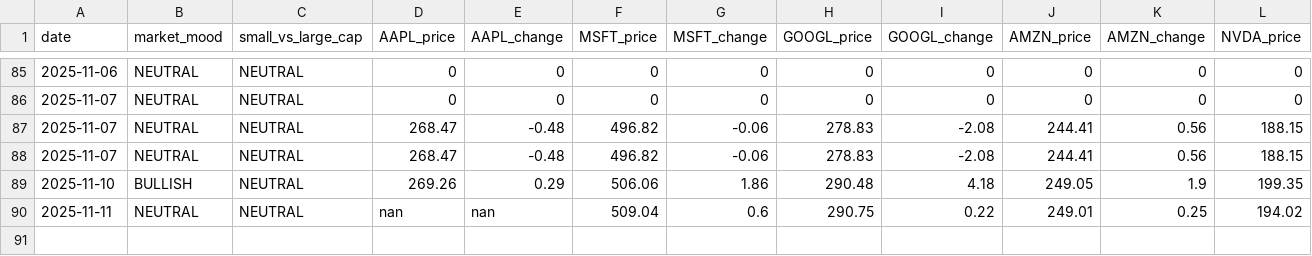
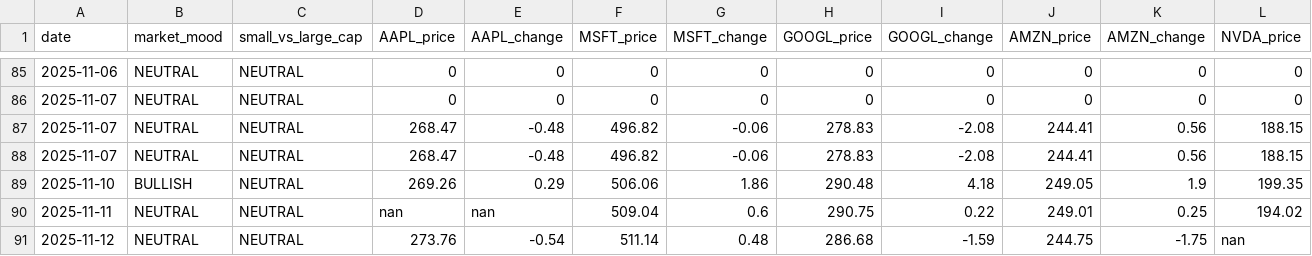
Before and after one commit to jfvitali-stack/microcap-adapted, a CSV file: data/market_history.csv, drawn as a sheet; only a part is shown, gaps mark what is left out; rows hold the shown columns only; the diff names each change by its address in the sheet, - before the commit and + after, or states it on an @@ line.

```diff
--- a/data/market_history.csv
+++ b/data/market_history.csv
+row 91: 2025-11-12 | NEUTRAL | NEUTRAL | 273.76 | -0.54 | 511.14 | 0.48 | 286.68 | -1.59 | 244.75 | -1.75 | nan
```
Also changed, not shown: 1 other file.
